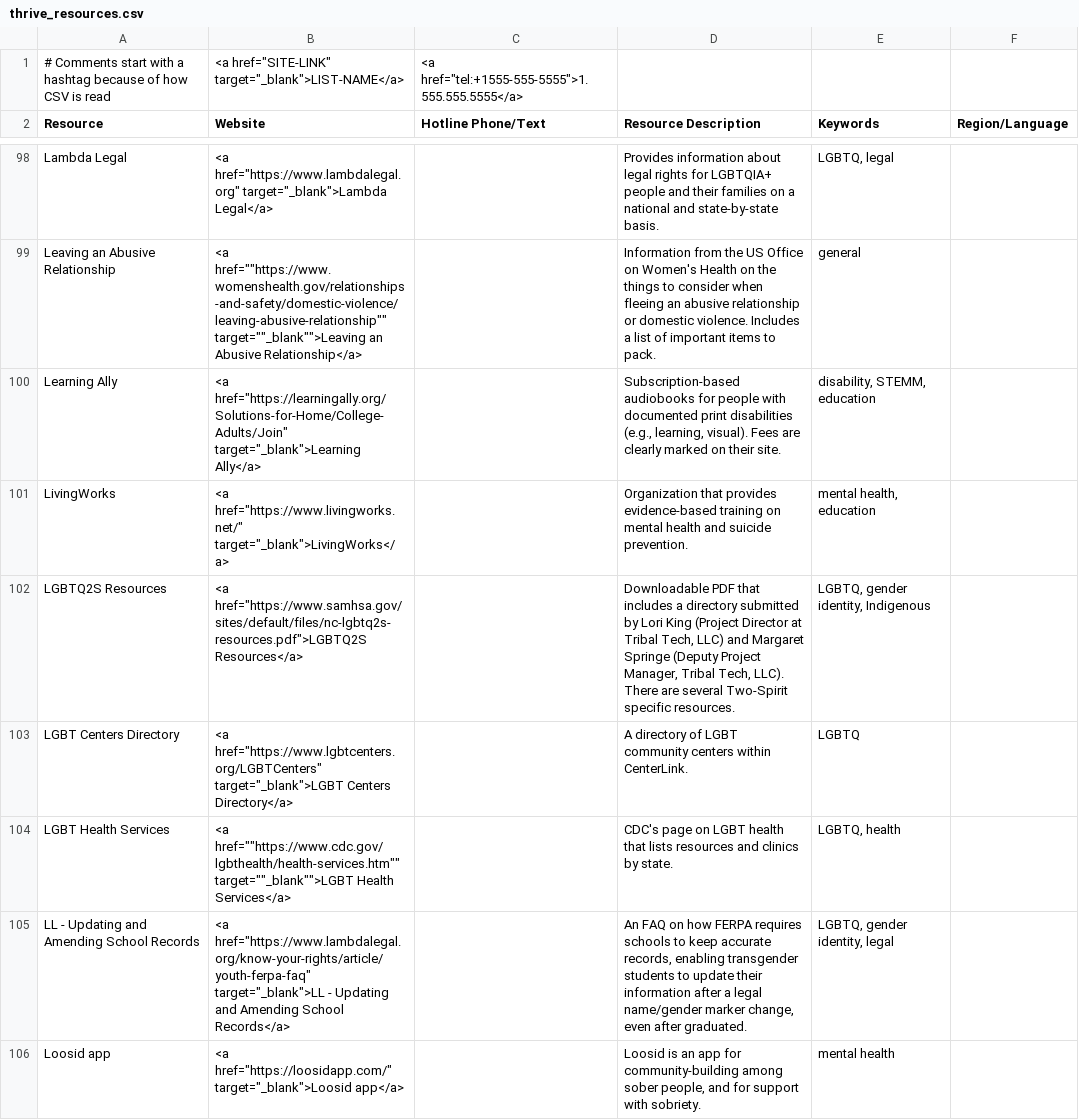
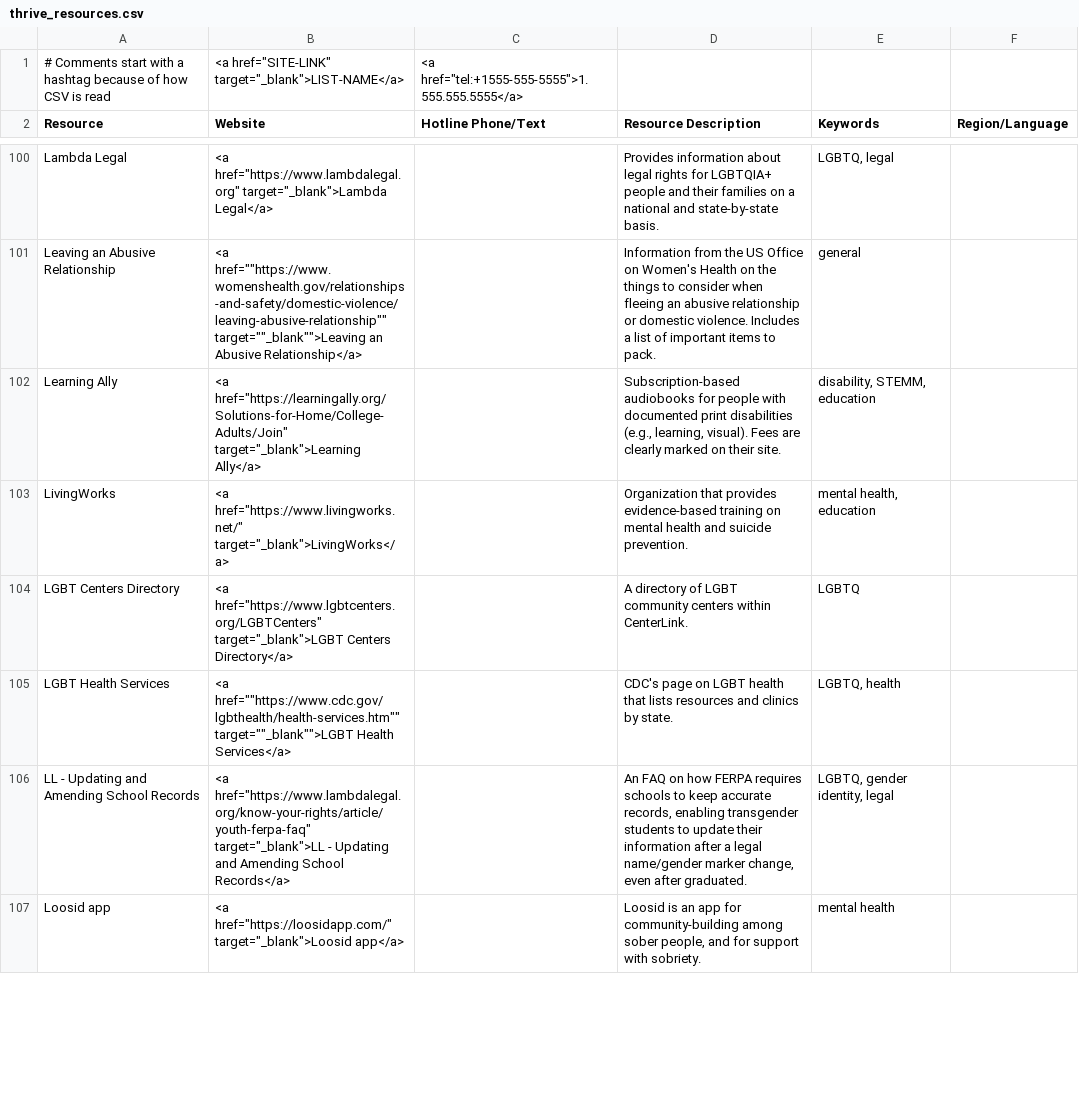
Before and after one commit to ThriveLifeline/thrive-lifeline, a CSV file: _data/thrive_resources.csv, drawn as a sheet; only a part is shown, gaps mark what is left out; removed rows and columns are numbered as before the commit, all else as after; the diff covers the shown part only; the diff names each change by its address in the sheet, - before the commit and + after, or states it on an @@ line.

Commit message:
Add titles, Add Text Us button, update resources

```diff
--- a/_data/thrive_resources.csv
+++ b/_data/thrive_resources.csv
-row 102: LGBTQ2S Resources | <a href="https://www.samhsa.gov/sites/default/files/nc-lgbtq2s-resources.pdf">LGBTQ2S Resources</a> |  | Downloadable PDF that includes a directory submitted by Lori King (Project Director at Tribal Tech, LLC) and Margaret Springe (Deputy Project Manager, Tribal Tech, LLC). There are several Two-Spirit specific resources. | LGBTQ, gender identity, Indigenous
```
Also changed, not shown: 3 added rows and 10 edited cells elsewhere in this file, 14 other files.
